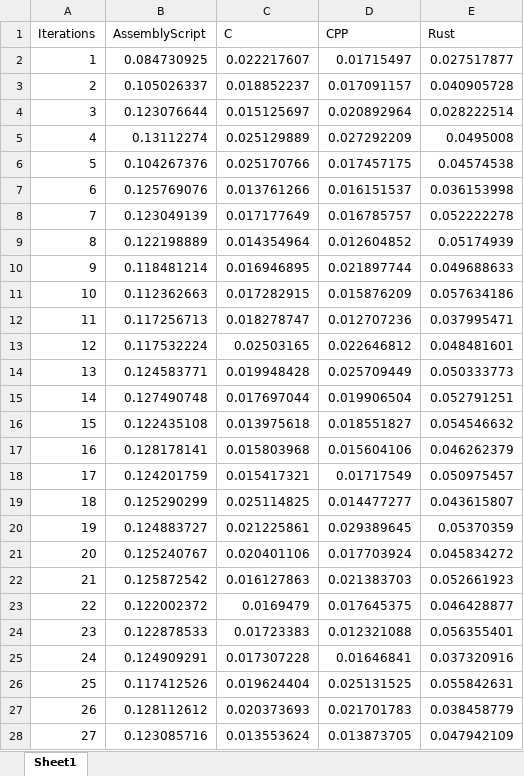
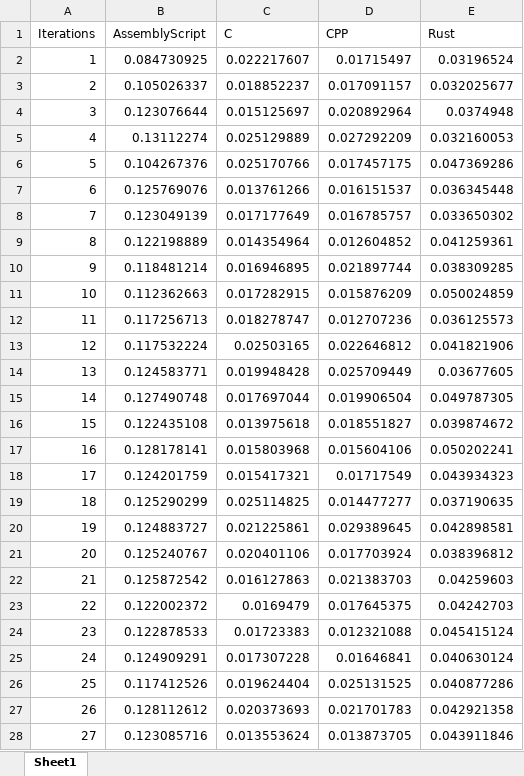
Before and after one commit to rayphelan/MastersProject2021, an Excel workbook: FinalResultsPerAlgorithm/HeapSort.xlsx, sheet Sheet1, drawn as a sheet; only a part is shown; values as stored, in another font and other column widths than the file's, no borders; the diff covers the shown part only; the diff names each change by its address in the sheet, - before the commit and + after, or states it on an @@ line.

Commit message:
Updated excel files

```diff
--- a/FinalResultsPerAlgorithm/HeapSort.xlsx (sheet Sheet1)
+++ b/FinalResultsPerAlgorithm/HeapSort.xlsx (sheet Sheet1)
-E2 (Rust): 0.027517877
+E2 (Rust): 0.03196524
-E3 (Rust): 0.040905728
+E3 (Rust): 0.032025677
-E4 (Rust): 0.028222514
+E4 (Rust): 0.0374948
-E5 (Rust): 0.0495008
+E5 (Rust): 0.032160053
-E6 (Rust): 0.04574538
+E6 (Rust): 0.047369286
-E7 (Rust): 0.036153998
+E7 (Rust): 0.036345448
-E8 (Rust): 0.052222278
+E8 (Rust): 0.033650302
-E9 (Rust): 0.05174939
+E9 (Rust): 0.041259361
-E10 (Rust): 0.049688633
+E10 (Rust): 0.038309285
-E11 (Rust): 0.057634186
+E11 (Rust): 0.050024859
-E12 (Rust): 0.037995471
+E12 (Rust): 0.036125573
-E13 (Rust): 0.048481601
+E13 (Rust): 0.041821906
-E14 (Rust): 0.050333773
+E14 (Rust): 0.03677605
-E15 (Rust): 0.052791251
+E15 (Rust): 0.049787305
-E16 (Rust): 0.054546632
+E16 (Rust): 0.039874672
-E17 (Rust): 0.046262379
+E17 (Rust): 0.050202241
-E18 (Rust): 0.050975457
+E18 (Rust): 0.043934323
-E19 (Rust): 0.043615807
+E19 (Rust): 0.037190635
-E20 (Rust): 0.05370359
+E20 (Rust): 0.042898581
-E21 (Rust): 0.045834272
+E21 (Rust): 0.038396812
-E22 (Rust): 0.052661923
+E22 (Rust): 0.04259603
-E23 (Rust): 0.046428877
+E23 (Rust): 0.04242703
-E24 (Rust): 0.056355401
+E24 (Rust): 0.045415124
-E25 (Rust): 0.037320916
+E25 (Rust): 0.040630124
-E26 (Rust): 0.055842631
+E26 (Rust): 0.040877286
-E27 (Rust): 0.038458779
+E27 (Rust): 0.042921358
-E28 (Rust): 0.047942109
+E28 (Rust): 0.043911846
```
Also changed, not shown: 93 edited cells elsewhere in this sheet, FinalResultsPerAlgorithm/MergeSort.xlsx, FinalResultsPerLanguage/Rust.xlsx.
